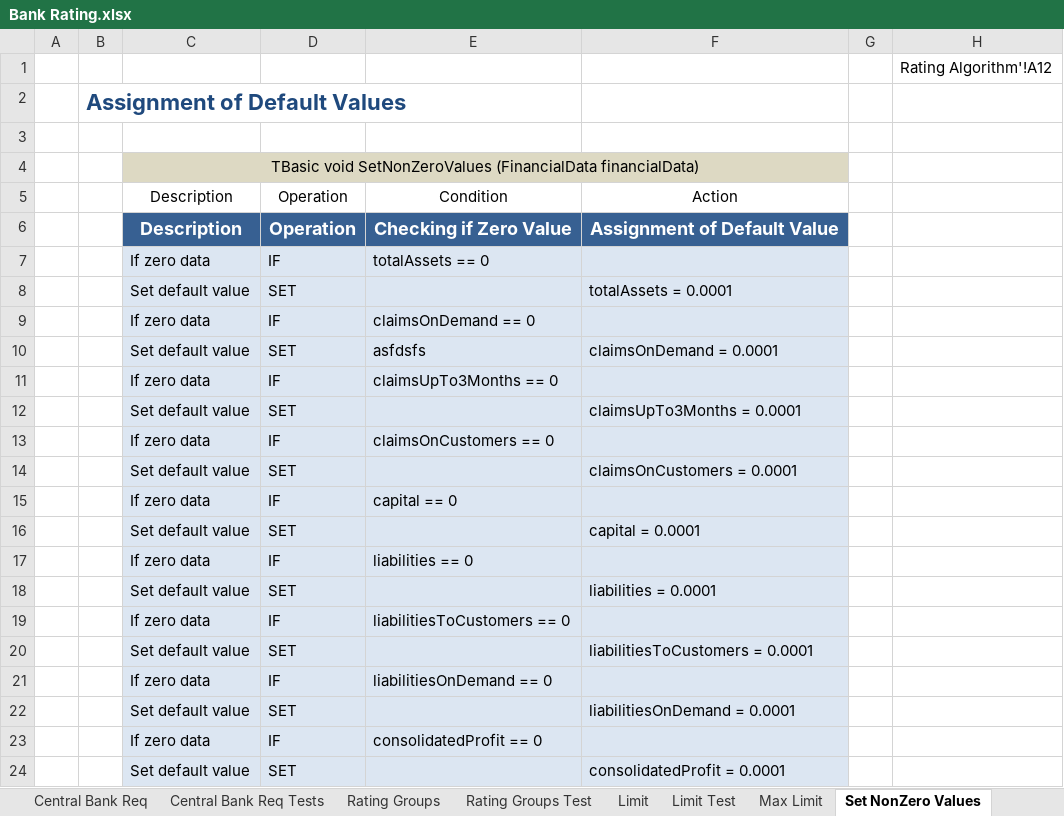
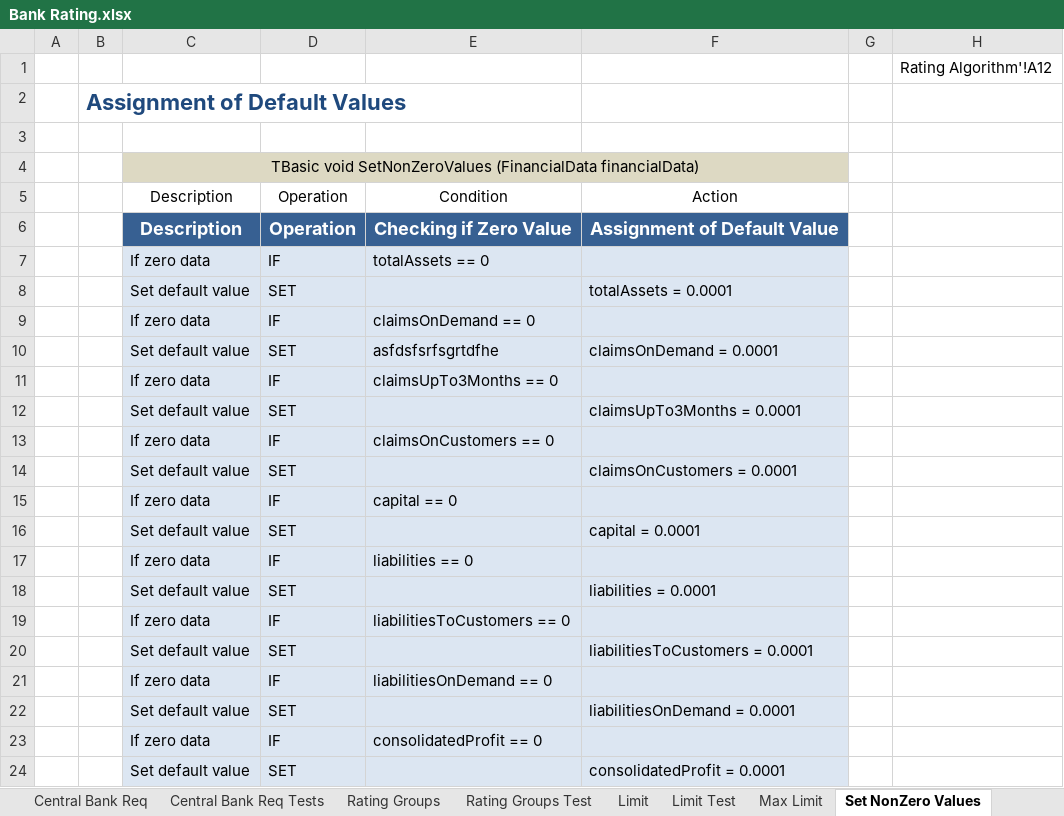
Before and after one commit to Daryaaa/test, an Excel workbook: DESIGN/rules/Sample Project/Bank Rating.xlsx, sheet Set NonZero Values, drawn as a sheet; values as stored, in another font and other column widths than the file's, no borders; the diff names each change by its address in the sheet, - before the commit and + after, or states it on an @@ line.

Commit message:
NAIL

```diff
--- a/DESIGN/rules/Sample Project/Bank Rating.xlsx (sheet Set NonZero Values)
+++ b/DESIGN/rules/Sample Project/Bank Rating.xlsx (sheet Set NonZero Values)
-E10: asfdsfs
+E10: asfdsfsrfsgrtdfhe
```
